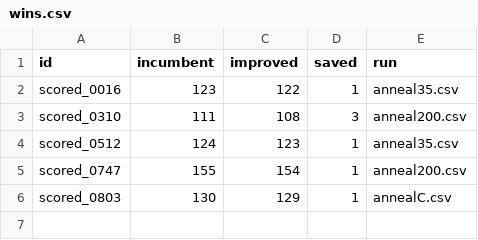
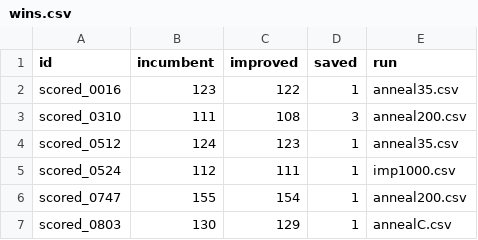
Before and after one commit to Hansen0223/Santa_2026, a CSV file: collaboration/anneal-import-frontier/wins.csv, drawn as a sheet.

Commit message:
Extend the annealing sweep to the 122 imported rows (1,000 rounds): 0524 -1, total 133,882

```diff
--- a/collaboration/anneal-import-frontier/wins.csv
+++ b/collaboration/anneal-import-frontier/wins.csv
@@ -4,2 +4,3 @@
 "scored_0512","124","123","1","anneal35.csv"
+"scored_0524","112","111","1","imp1000.csv"
 "scored_0747","155","154","1","anneal200.csv"
```
Also changed, not shown: 2 other files.
